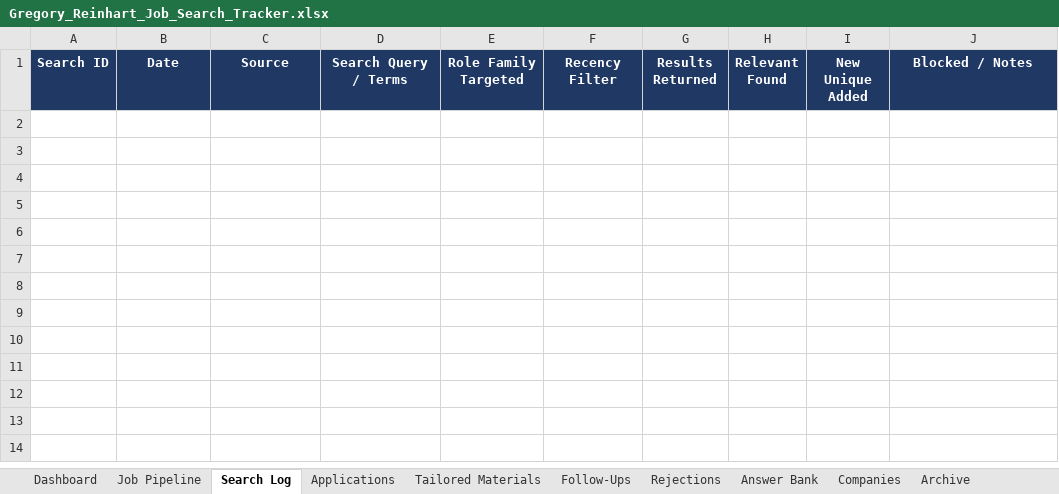
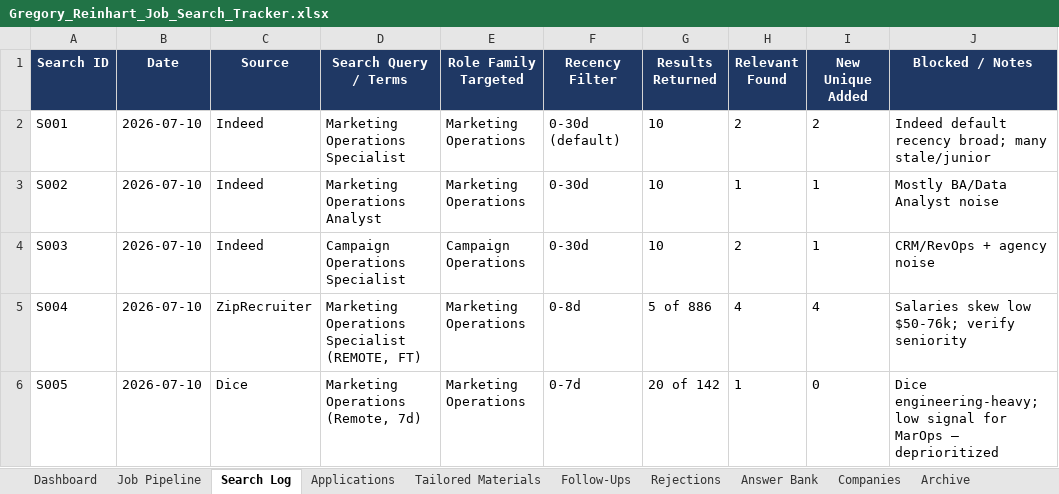
Before and after one commit to reinhartgregory-svg/ai-powered-marops-workflow, an Excel workbook: output/Gregory_Reinhart_Job_Search_Tracker.xlsx, sheet Search Log, drawn as a sheet; values as stored, in another font and other column widths than the file's, no borders; the diff names each change by its address in the sheet, - before the commit and + after, or states it on an @@ line.

```diff
--- a/output/Gregory_Reinhart_Job_Search_Tracker.xlsx (sheet Search Log)
+++ b/output/Gregory_Reinhart_Job_Search_Tracker.xlsx (sheet Search Log)
+row 2: S001 | 2026-07-10 | Indeed | Marketing Operations Specialist | Marketing Operations | 0-30d (default) | 10 | 2 | 2 | Indeed default recency broad; many stale/junior
+row 3: S002 | 2026-07-10 | Indeed | Marketing Operations Analyst | Marketing Operations | 0-30d | 10 | 1 | 1 | Mostly BA/Data Analyst noise
+row 4: S003 | 2026-07-10 | Indeed | Campaign Operations Specialist | Campaign Operations | 0-30d | 10 | 2 | 1 | CRM/RevOps + agency noise
+row 5: S004 | 2026-07-10 | ZipRecruiter | Marketing Operations Specialist (REMOTE, FT) | Marketing Operations | 0-8d | 5 of 886 | 4 | 4 | Salaries skew low $50-76k; verify seniority
+row 6: S005 | 2026-07-10 | Dice | Marketing Operations (Remote, 7d) | Marketing Operations | 0-7d | 20 of 142 | 1 | 0 | Dice engineering-heavy; low signal for MarOps — deprioritized
```
Also changed, not shown: sheet Dashboard.
